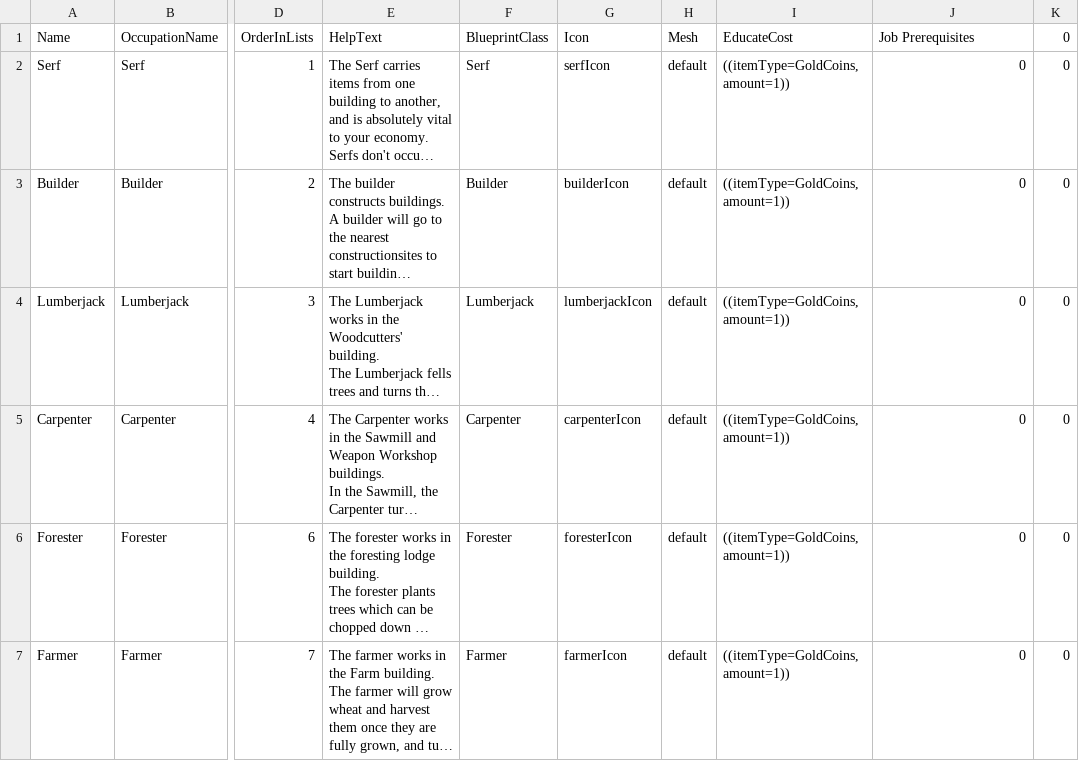
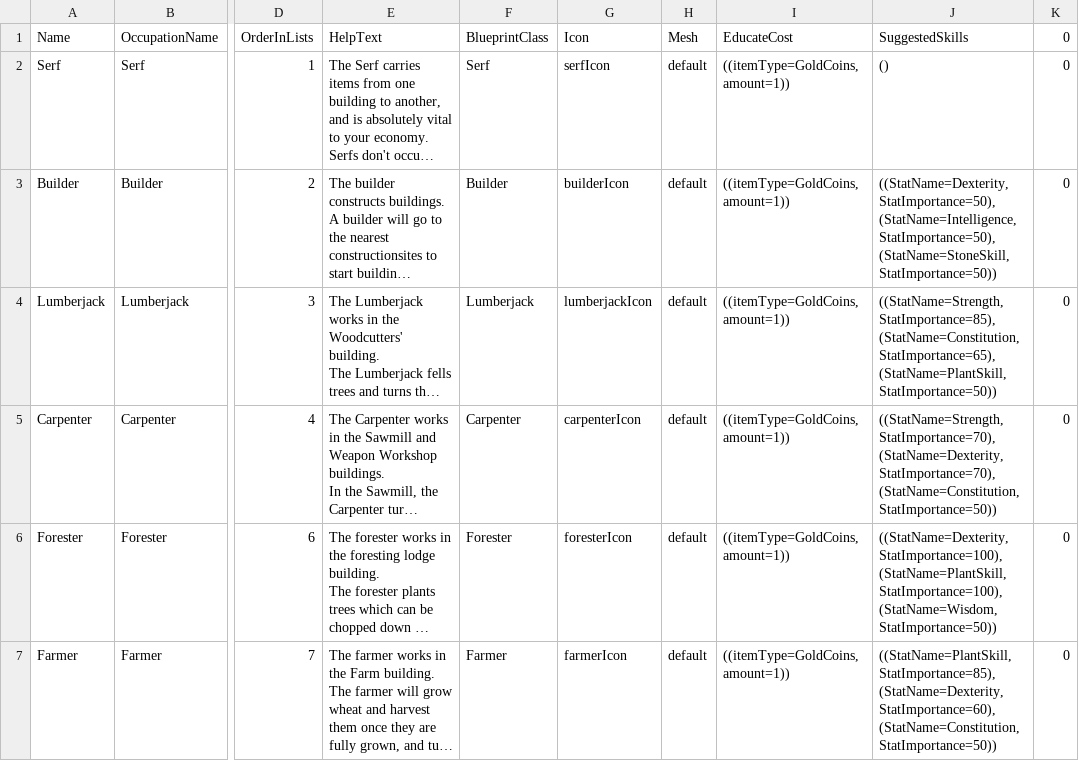
Before and after one commit to Fluxilis/GOAPGame, a CSV file: WarriorsAndSerfs/Content/WnSAssets/Data/Occupations/DT_Occupations.csv, drawn as a sheet; only a part is shown, gaps mark what is left out; long unchanged cells end in …; the diff covers the shown part only; the diff names each change by its address in the sheet, - before the commit and + after, or states it on an @@ line.

Commit message:
- added suggestedskills (statImportance) to occupations - subjects will check these and decide if the occupation suits them.

```diff
--- a/WarriorsAndSerfs/Content/WnSAssets/Data/Occupations/DT_Occupations.csv
+++ b/WarriorsAndSerfs/Content/WnSAssets/Data/Occupations/DT_Occupations.csv
-J1: Job Prerequisites
+J1: SuggestedSkills
-J2: 0
+J2: ()
-J3: 0
+J3: ((StatName=Dexterity, StatImportance=50),(StatName=Intelligence, StatImportance=50),(StatName=StoneSkill, StatImportance=50))
-J4: 0
+J4: ((StatName=Strength, StatImportance=85),(StatName=Constitution, StatImportance=65),(StatName=PlantSkill, StatImportance=50))
-J5: 0
+J5: ((StatName=Strength, StatImportance=70),(StatName=Dexterity, StatImportance=70),(StatName=Constitution, StatImportance=50))
-J6: 0
+J6: ((StatName=Dexterity, StatImportance=100),(StatName=PlantSkill, StatImportance=100),(StatName=Wisdom, StatImportance=50))
-J7: 0
+J7: ((StatName=PlantSkill, StatImportance=85),(StatName=Dexterity, StatImportance=60),(StatName=Constitution, StatImportance=50))
```
Also changed, not shown: 18 edited cells elsewhere in this file, 6 other files.
